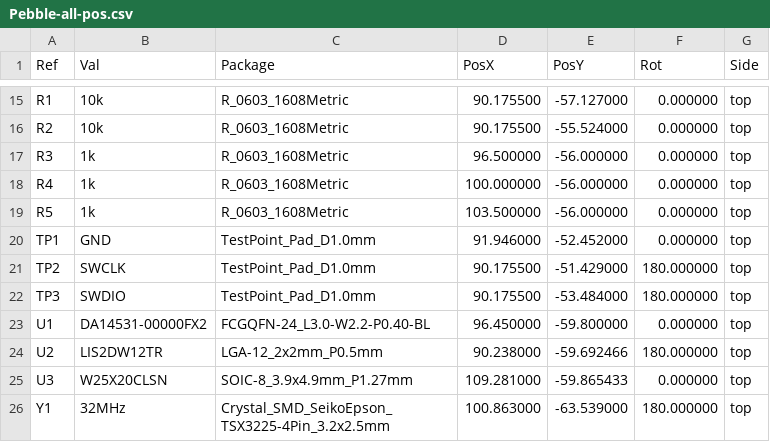
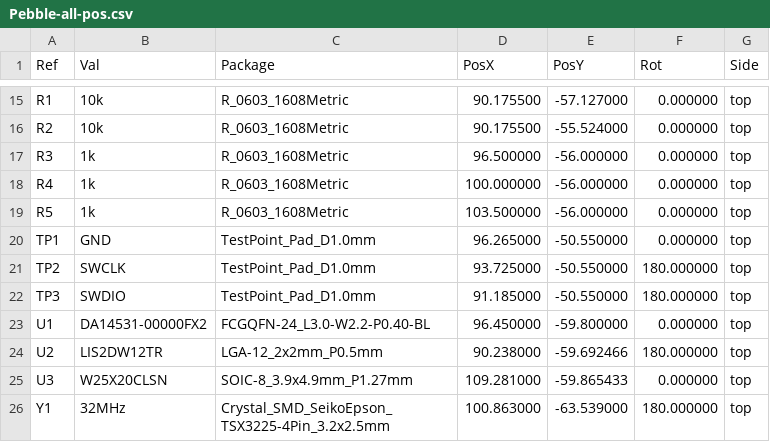
Before and after one commit to bclswl0827/pebble, a CSV file: hardware/Pebble-all-pos.csv, drawn as a sheet; only a part is shown, gaps mark what is left out.

```diff
--- a/hardware/Pebble-all-pos.csv
+++ b/hardware/Pebble-all-pos.csv
@@ -19,5 +19,5 @@ Ref,Val,Package,PosX,PosY,Rot,Side
 "R5","1k","R_0603_1608Metric",103.500000,-56.000000,0.000000,top
-"TP1","GND","TestPoint_Pad_D1.0mm",91.946000,-52.452000,0.000000,top
-"TP2","SWCLK","TestPoint_Pad_D1.0mm",90.175500,-51.429000,180.000000,top
-"TP3","SWDIO","TestPoint_Pad_D1.0mm",90.175500,-53.484000,180.000000,top
+"TP1","GND","TestPoint_Pad_D1.0mm",96.265000,-50.550000,0.000000,top
+"TP2","SWCLK","TestPoint_Pad_D1.0mm",93.725000,-50.550000,180.000000,top
+"TP3","SWDIO","TestPoint_Pad_D1.0mm",91.185000,-50.550000,180.000000,top
 "U1","DA14531-00000FX2","FCGQFN-24_L3.0-W2.2-P0.40-BL",96.450000,-59.800000,0.000000,top
```
Also changed, not shown: hardware/Pebble.csv, 32 other files.
